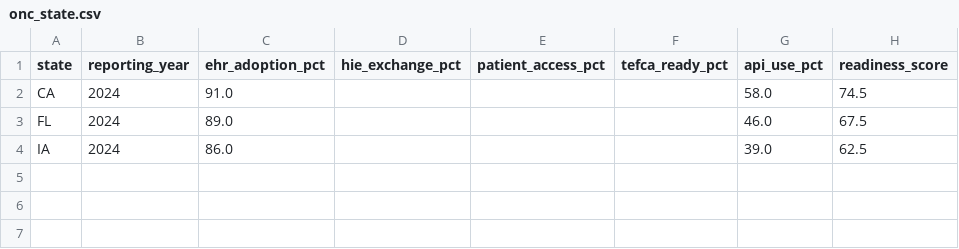
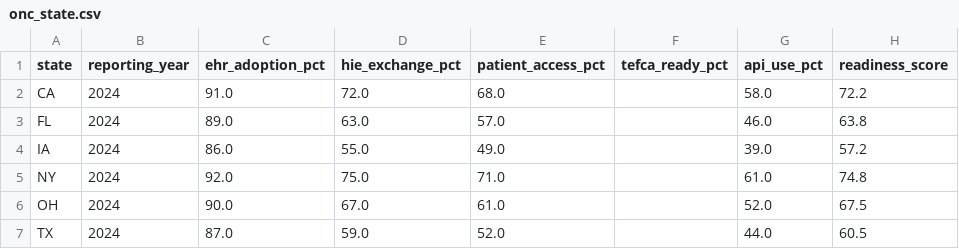
Before and after one commit to zaherkarp/hedis-state-briefing, a CSV file: data/processed/onc_state.csv, drawn as a sheet.

```diff
--- a/data/processed/onc_state.csv
+++ b/data/processed/onc_state.csv
@@ -1,4 +1,7 @@
 state,reporting_year,ehr_adoption_pct,hie_exchange_pct,patient_access_pct,tefca_ready_pct,api_use_pct,readiness_score
-CA,2024,91.0,,,,58.0,74.5
-FL,2024,89.0,,,,46.0,67.5
-IA,2024,86.0,,,,39.0,62.5
+CA,2024,91.0,72.0,68.0,,58.0,72.2
+FL,2024,89.0,63.0,57.0,,46.0,63.8
+IA,2024,86.0,55.0,49.0,,39.0,57.2
+NY,2024,92.0,75.0,71.0,,61.0,74.8
+OH,2024,90.0,67.0,61.0,,52.0,67.5
+TX,2024,87.0,59.0,52.0,,44.0,60.5
```
Also changed, not shown: data/processed/cms_enrollment_state.csv, data/processed/cms_plan_mix_state.csv, 26 other files.
